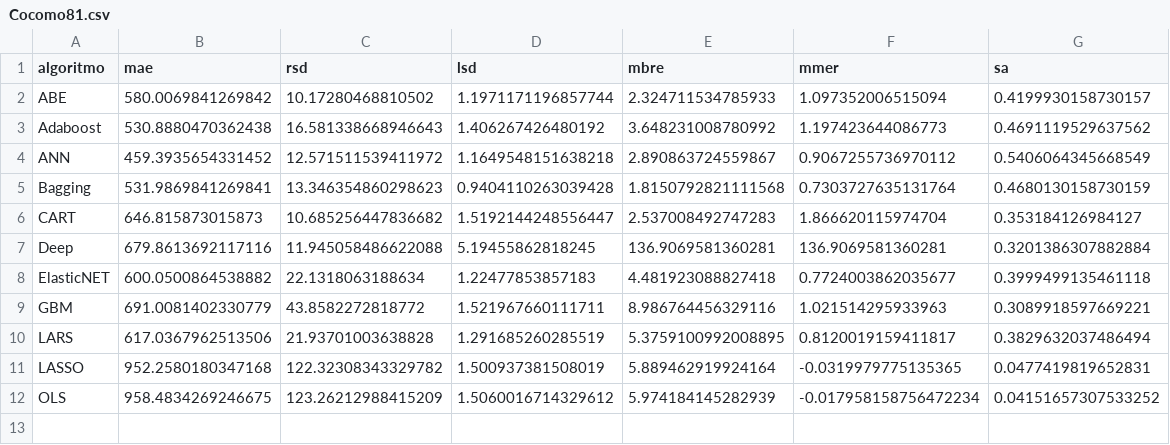
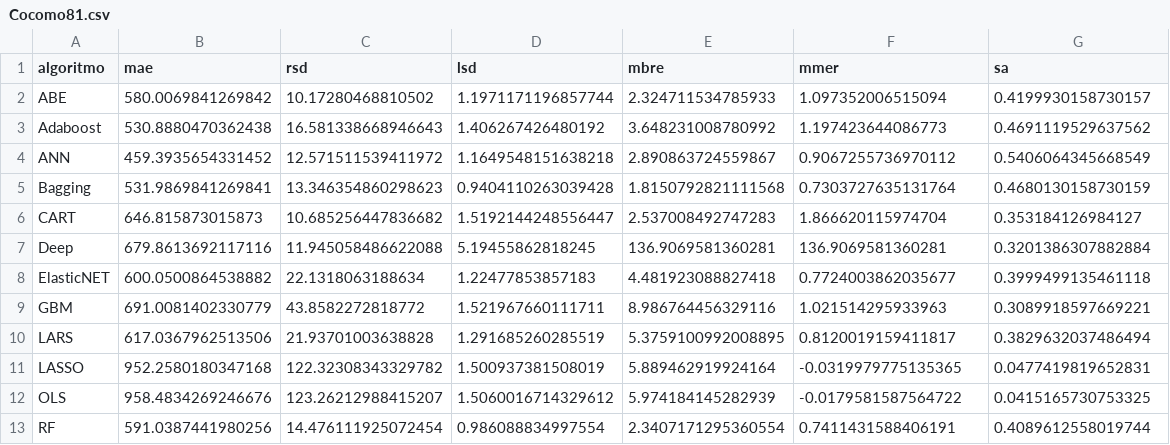
Before and after one commit to albertofernandezs/machine-learning, a CSV file: actualizacion/Cocomo81.csv, drawn as a sheet.

Commit message:
Implementacion de algoritmos

```diff
--- a/actualizacion/Cocomo81.csv
+++ b/actualizacion/Cocomo81.csv
@@ -11,2 +11,3 @@ LARS,617.0367962513506,21.93701003638828,1.291685260285519,5.3759100992008895,0.
 LASSO,952.2580180347168,122.32308343329782,1.500937381508019,5.889462919924164,-0.0319979775135365,0.0477419819652831
-OLS,958.4834269246675,123.26212988415209,1.5060016714329612,5.974184145282939,-0.017958158756472234,0.04151657307533252
+OLS,958.4834269246676,123.26212988415207,1.5060016714329612,5.974184145282939,-0.0179581587564722,0.0415165730753325
+RF,591.0387441980256,14.476111925072454,0.986088834997554,2.3407171295360554,0.7411431588406191,0.4089612558019744
```
